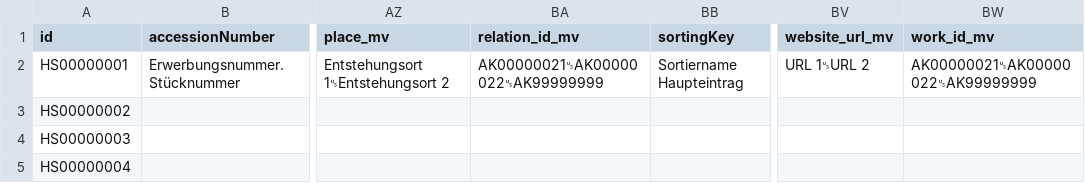
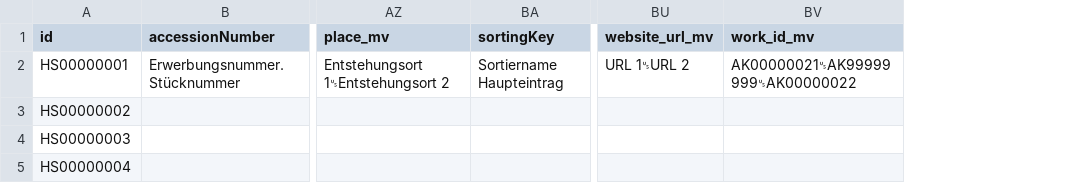
Before and after one commit to dla-marbach/dla-opac-transform, a TSV file: example/input/hs.tsv, drawn as a sheet; only a part is shown, gaps mark what is left out; removed rows and columns are numbered as before the commit, all else as after; the diff names each change by its address in the sheet, - before the commit and + after, or states it on an @@ line.

```diff
--- a/example/input/hs.tsv
+++ b/example/input/hs.tsv
-column BA (relation_id_mv), row 2: AK00000021␟AK00000022␟AK99999999
-BV2 (work_id_mv): AK00000021␟AK00000022␟AK99999999
+BV2 (work_id_mv): AK00000021␟AK99999999␟AK00000022
```
Also changed, not shown: docs/internformat.csv, example/input/ak.tsv, 51 other files.
